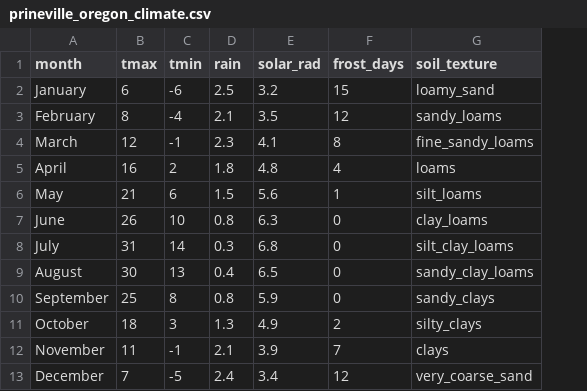
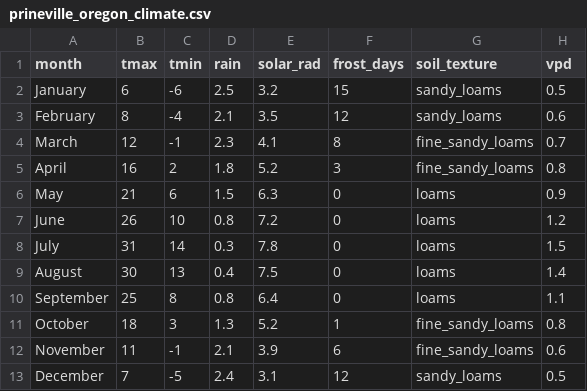
Before and after one commit to toddgr/foliager, a CSV file: test_data/prineville_oregon_climate.csv, drawn as a sheet; the diff names each change by its address in the sheet, - before the commit and + after, or states it on an @@ line.

```diff
--- a/test_data/prineville_oregon_climate.csv
+++ b/test_data/prineville_oregon_climate.csv
+column H (vpd), rows 2-13: 0.5 | 0.6 | 0.7 | 0.8 | 0.9 | 1.2 | 1.5 | 1.4 | 1.1 | 0.8 | 0.6 | 0.5
-G2 (soil_texture): loamy_sand
+G2 (soil_texture): sandy_loams
-E5 (solar_rad): 4.8
+E5 (solar_rad): 5.2
-F5 (frost_days): 4
+F5 (frost_days): 3
-G5 (soil_texture): loams
+G5 (soil_texture): fine_sandy_loams
-E6 (solar_rad): 5.6
+E6 (solar_rad): 6.3
-F6 (frost_days): 1
+F6 (frost_days): 0
-G6 (soil_texture): silt_loams
+G6 (soil_texture): loams
-E7 (solar_rad): 6.3
+E7 (solar_rad): 7.2
-G7 (soil_texture): clay_loams
+G7 (soil_texture): loams
-E8 (solar_rad): 6.8
+E8 (solar_rad): 7.8
-G8 (soil_texture): silt_clay_loams
+G8 (soil_texture): loams
-E9 (solar_rad): 6.5
+E9 (solar_rad): 7.5
-G9 (soil_texture): sandy_clay_loams
+G9 (soil_texture): loams
-E10 (solar_rad): 5.9
+E10 (solar_rad): 6.4
-G10 (soil_texture): sandy_clays
+G10 (soil_texture): loams
-E11 (solar_rad): 4.9
+E11 (solar_rad): 5.2
-F11 (frost_days): 2
+F11 (frost_days): 1
-G11 (soil_texture): silty_clays
+G11 (soil_texture): fine_sandy_loams
-F12 (frost_days): 7
+F12 (frost_days): 6
-G12 (soil_texture): clays
+G12 (soil_texture): fine_sandy_loams
-E13 (solar_rad): 3.4
+E13 (solar_rad): 3.1
-G13 (soil_texture): very_coarse_sand
+G13 (soil_texture): sandy_loams
```
Also changed, not shown: test_data/Bend_Oregon_foliage.csv, test_data/OUTPUT_DATA.csv, 6 other files.
